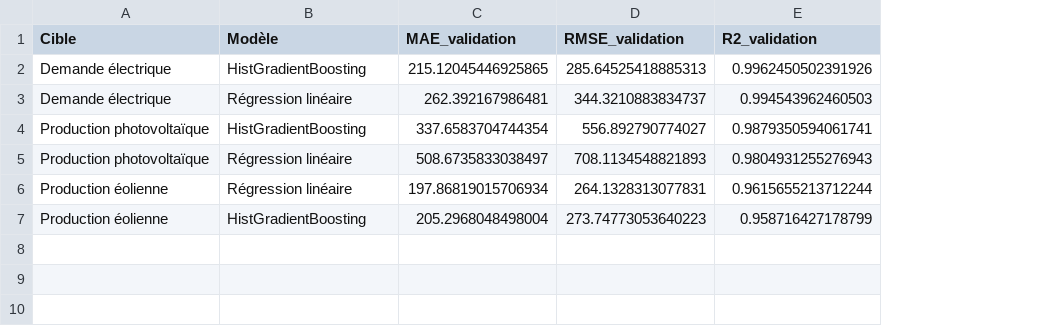
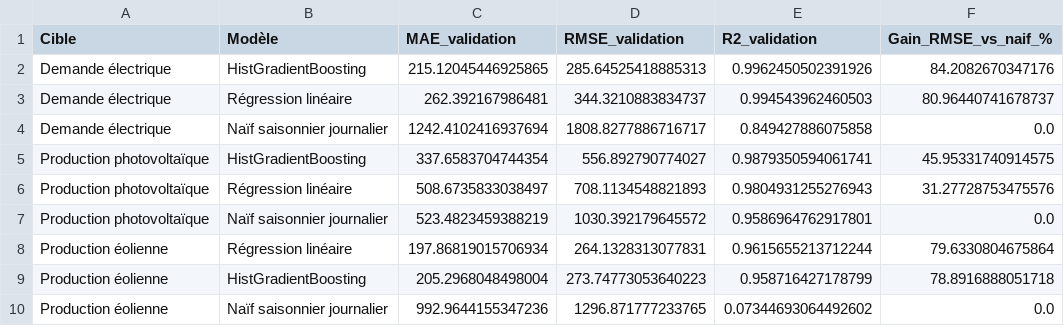
Before and after one commit to celestinesia31/Smart_energy_forecasting, a CSV file: results/validation_results.csv, drawn as a sheet; addresses are those after the commit; the diff names each change by its address in the sheet, - before the commit and + after, or states it on an @@ line.

```diff
--- a/results/validation_results.csv
+++ b/results/validation_results.csv
+column F (Gain_RMSE_vs_naif_%), rows 2-3: 84.2082670347176 | 80.96440741678737; rows 5-6: 45.95331740914575 | 31.27728753475576; rows 8-9: 79.6330804675864 | 78.8916888051718
+row 4: Demande électrique | Naïf saisonnier journalier | 1242.4102416937694 | 1808.8277886716717 | 0.849427886075858 | 0.0
+row 7: Production photovoltaïque | Naïf saisonnier journalier | 523.4823459388219 | 1030.392179645572 | 0.9586964762917801 | 0.0
+row 10: Production éolienne | Naïf saisonnier journalier | 992.9644155347236 | 1296.871777233765 | 0.07344693064492602 | 0.0
```
Also changed, not shown: results/final_test_results.csv, 3 other files.
